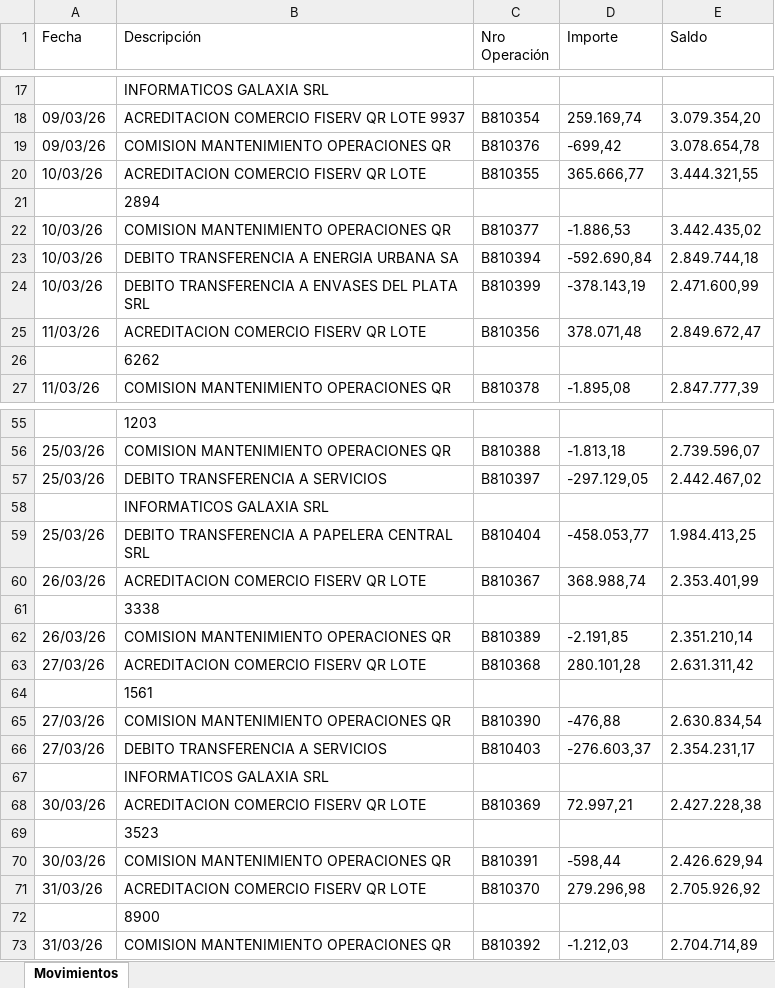
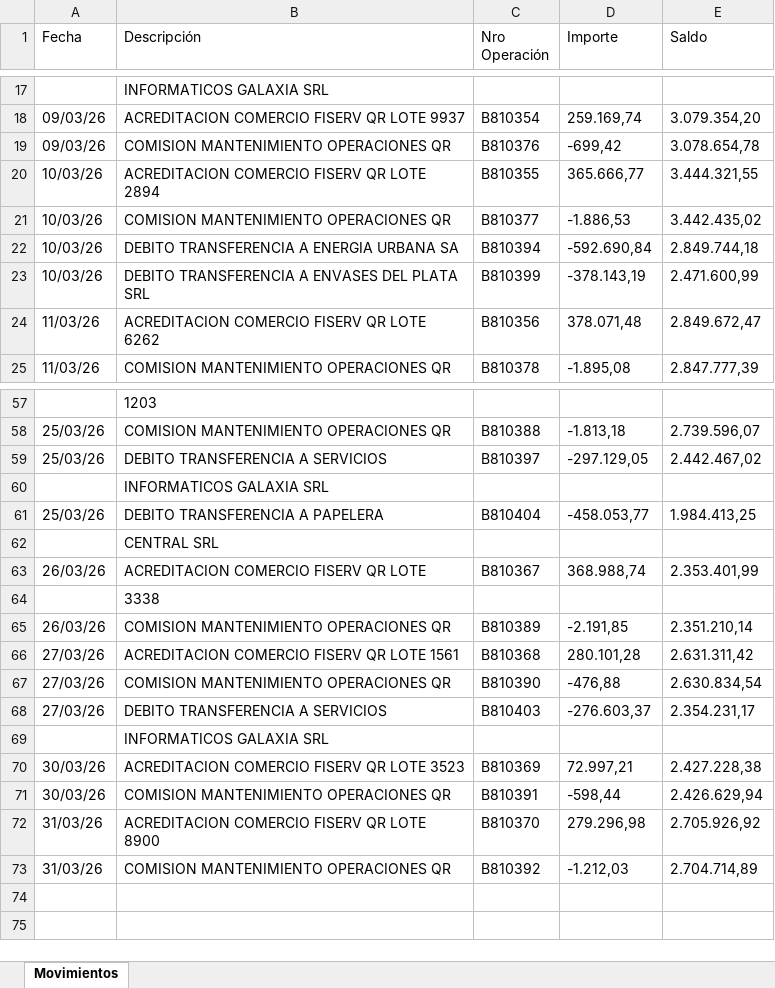
Before and after one commit to ClaudioCGG/conciliacion-bancaria-ia, an Excel workbook: data/raw/banco_beta_202603.xlsx, sheet Movimientos, drawn as a sheet; only a part is shown, gaps mark what is left out; values as stored, in another font and other column widths than the file's, no borders; removed rows and columns are numbered as before the commit, all else as after; the diff covers the shown part only; the diff names each change by its address in the sheet, - before the commit and + after, or states it on an @@ line.

```diff
--- a/data/raw/banco_beta_202603.xlsx (sheet Movimientos)
+++ b/data/raw/banco_beta_202603.xlsx (sheet Movimientos)
-B20 (Descripción): ACREDITACION COMERCIO FISERV QR LOTE
+B20 (Descripción): ACREDITACION COMERCIO FISERV QR LOTE 2894
-row 21:  | 2894
-B24 (Descripción): ACREDITACION COMERCIO FISERV QR LOTE
+B24 (Descripción): ACREDITACION COMERCIO FISERV QR LOTE 6262
-row 26:  | 6262
-B61 (Descripción): DEBITO TRANSFERENCIA A PAPELERA CENTRAL SRL
+B61 (Descripción): DEBITO TRANSFERENCIA A PAPELERA
@@ row 49 moved to row 62: CENTRAL SRL @@
-B66 (Descripción): ACREDITACION COMERCIO FISERV QR LOTE
+B66 (Descripción): ACREDITACION COMERCIO FISERV QR LOTE 1561
-row 64:  | 1561
-B70 (Descripción): ACREDITACION COMERCIO FISERV QR LOTE
+B70 (Descripción): ACREDITACION COMERCIO FISERV QR LOTE 3523
-row 69:  | 3523
-B72 (Descripción): ACREDITACION COMERCIO FISERV QR LOTE
+B72 (Descripción): ACREDITACION COMERCIO FISERV QR LOTE 8900
-row 72:  | 8900
```
Also changed, not shown: 6 added rows, 1 removed row and 8 edited cells elsewhere in this sheet, data/raw/banco_alfa_202603.xlsx, data/raw/mayor_bancos_202603.xlsx, 13 other files.
